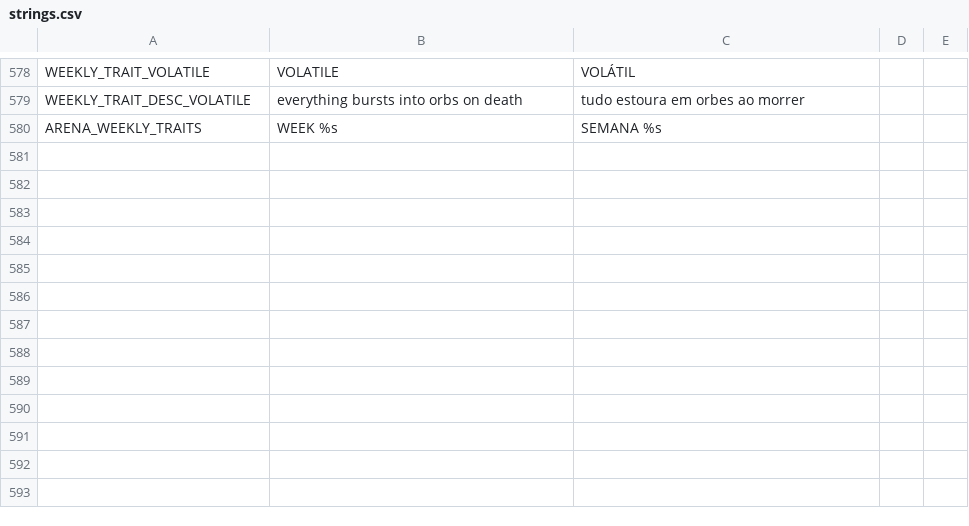
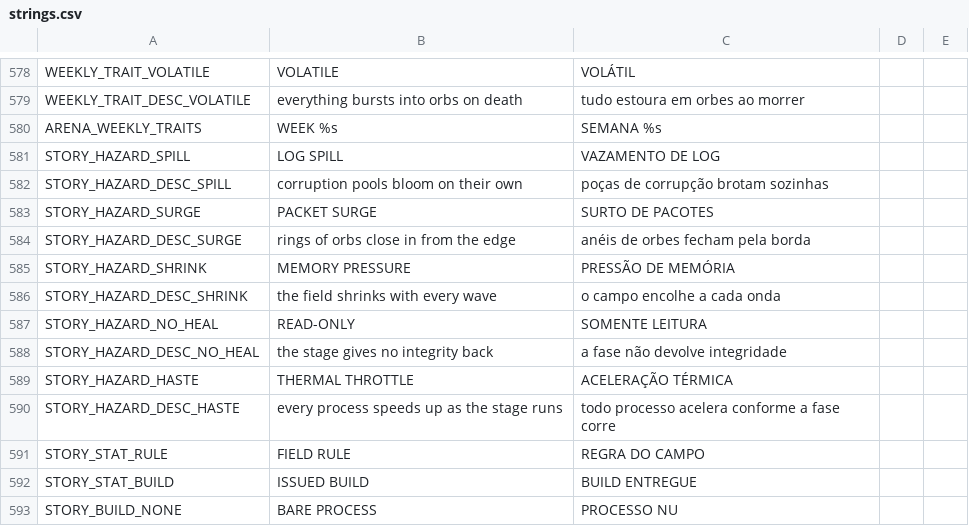
Before and after one commit to mafuzyk/kernel-panic, a CSV file: assets/i18n/strings.csv, drawn as a sheet; only a part is shown, gaps mark what is left out.

Commit message:
feat: story stages issue a build and impose a field rule
Story was the endless arena with a different spawn list: what changed was
who showed up, never how the field behaves. It also ran with no build at
all — no patch offers and no patches active — which left every stage
mechanically identical to the last one.

Each stage now ISSUES a build, hand-picked and always the same, applied
on start. That is the opposite of endless on purpose: there the build is
rolled and the roll is the game; here the build is the premise, and the
game is what the stage does with it. Builds grow across an act, and the
tutorial stage stays bare deliberately.

Each stage also imposes a FIELD RULE, from five reusable hazards rather
than fifteen bespoke ones: LOG SPILL blooms corruption pools on its own,
PACKET SURGE closes rings of orbs in from the edge with a gap to run
through, MEMORY PRESSURE shrinks the field every wave down to a floor,
READ-ONLY refuses to give integrity back between waves, and THERMAL
THROTTLE speeds the cast up to a cap. The kit ticks on the physics step,
not the render loop — a hazard scheduled on rendered frames would measure
different time on different machines, which is the defect already found
in the spawn timers.

Both are announced before the attempt: the intro card carries the rule
next to the target time, and the selector shows the rule, what it does,
and the build the stage hands over.

Two probes had to stop leaking into the rest of the suite. The hazard
probe writes the global arena override and now gives it back, and the
build probe changes scenes so it moved to the end of the arena block —
the tests after it were receiving an already-freed arena.

Autotest: 2435 pass, 0 fail, AUTOTEST_ALL_PASS.

```diff
--- a/assets/i18n/strings.csv
+++ b/assets/i18n/strings.csv
@@ -580 +580,14 @@ WEEKLY_TRAIT_DESC_VOLATILE,everything bursts into orbs on death,tudo estoura em
 ARENA_WEEKLY_TRAITS,WEEK %s,SEMANA %s
+STORY_HAZARD_SPILL,LOG SPILL,VAZAMENTO DE LOG
+STORY_HAZARD_DESC_SPILL,corruption pools bloom on their own,poças de corrupção brotam sozinhas
+STORY_HAZARD_SURGE,PACKET SURGE,SURTO DE PACOTES
+STORY_HAZARD_DESC_SURGE,rings of orbs close in from the edge,anéis de orbes fecham pela borda
+STORY_HAZARD_SHRINK,MEMORY PRESSURE,PRESSÃO DE MEMÓRIA
+STORY_HAZARD_DESC_SHRINK,the field shrinks with every wave,o campo encolhe a cada onda
+STORY_HAZARD_NO_HEAL,READ-ONLY,SOMENTE LEITURA
+STORY_HAZARD_DESC_NO_HEAL,the stage gives no integrity back,a fase não devolve integridade
+STORY_HAZARD_HASTE,THERMAL THROTTLE,ACELERAÇÃO TÉRMICA
+STORY_HAZARD_DESC_HASTE,every process speeds up as the stage runs,todo processo acelera conforme a fase corre
+STORY_STAT_RULE,FIELD RULE,REGRA DO CAMPO
+STORY_STAT_BUILD,ISSUED BUILD,BUILD ENTREGUE
+STORY_BUILD_NONE,BARE PROCESS,PROCESSO NU
```
Also changed, not shown: 12 other files.
